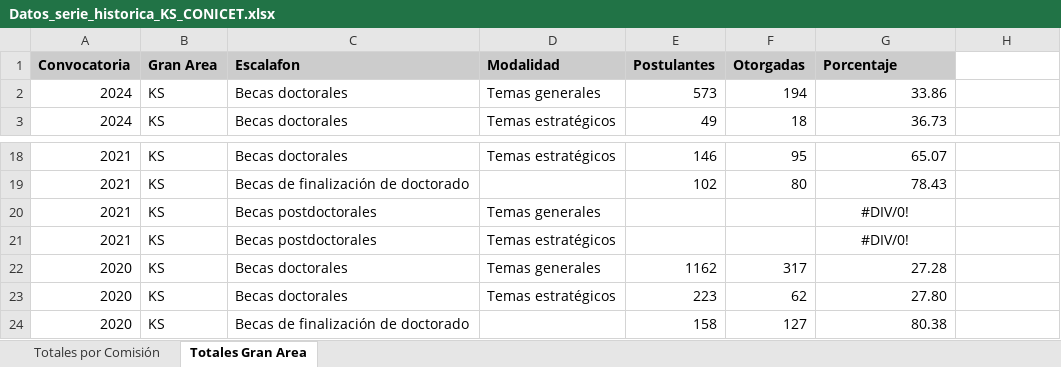
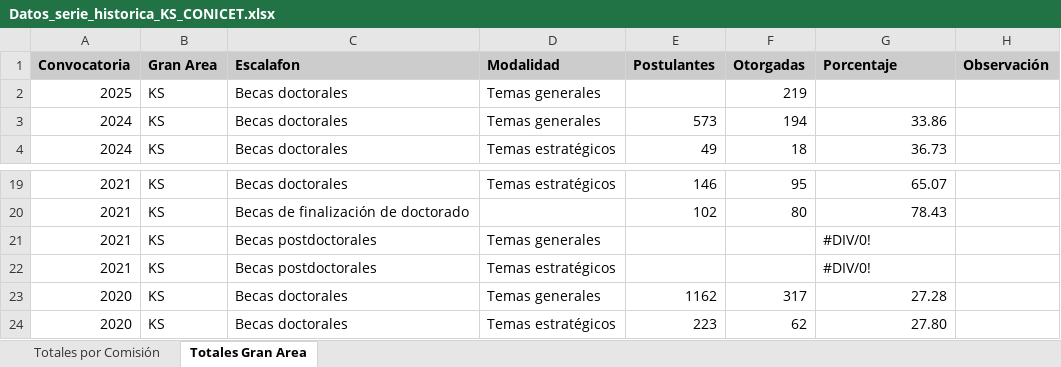
Before and after one commit to FedeGiovannetti/CONICET_serie_historica, an Excel workbook: data/Datos_serie_historica_KS_CONICET.xlsx, sheet Totales Gran Area, drawn as a sheet; only a part is shown, gaps mark what is left out; the shorter side is filled out with more unchanged rows; values as stored, in another font and other column widths than the file's, no borders; charts and pictures not drawn; addresses are those after the commit; the diff names each change by its address in the sheet, - before the commit and + after, or states it on an @@ line.

Commit message:
agregue algo de info de doctorales 2025

```diff
--- a/data/Datos_serie_historica_KS_CONICET.xlsx (sheet Totales Gran Area)
+++ b/data/Datos_serie_historica_KS_CONICET.xlsx (sheet Totales Gran Area)
-H1: (empty)
+H1: Observación
-H1 fill: none
+H1 fill: #CCCCCC
+row 2: 2025 | KS | Becas doctorales | Temas generales |  | 219
-G21:G22 alignment: center
+G21:G22 alignment: left
```
Also changed, not shown: sheet Totales por Comisión, formulas that keep their value, charts or pictures, 1 other file.
